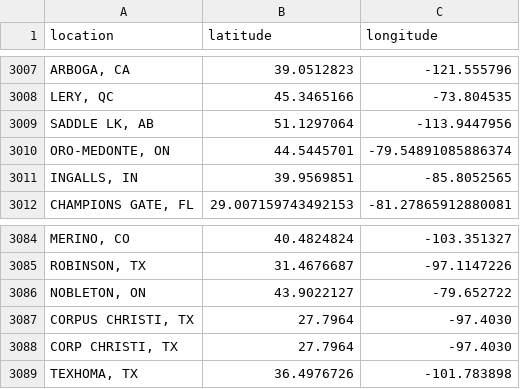
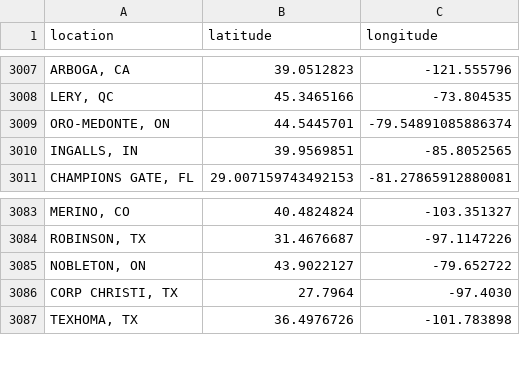
Before and after one commit to rikienquist/rig-logistics-apps, a CSV file: trip_map_data/location_coordinates.csv, drawn as a sheet; only a part is shown, gaps mark what is left out; the diff names each change by its address in the sheet, - before the commit and + after, or states it on an @@ line.

Commit message:
Update location_coordinates.csv

```diff
--- a/trip_map_data/location_coordinates.csv
+++ b/trip_map_data/location_coordinates.csv
-row 3009: SADDLE LK, AB | 51.1297064 | -113.9447956
-row 3087: CORPUS CHRISTI, TX | 27.7964 | -97.4030
```
